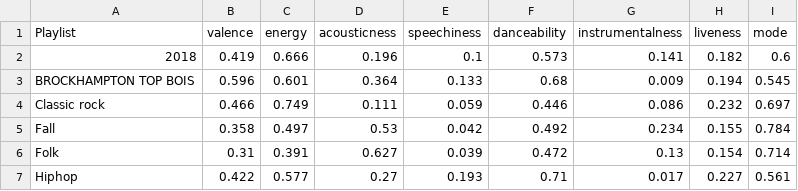
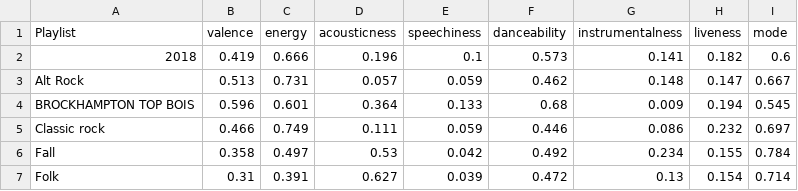
Before and after one commit to sharansunil/lastfm_spotify_tool, a CSV file: exports/playlistViz.csv, drawn as a sheet; only a part is shown; the shorter side is filled out with more unchanged rows.

```diff
--- a/exports/playlistViz.csv
+++ b/exports/playlistViz.csv
@@ -2,2 +2,3 @@ Playlist,valence,energy,acousticness,speechiness,danceability,instrumentalness,l
 2018,0.419,0.666,0.196,0.1,0.573,0.141,0.182,0.6
+Alt Rock,0.513,0.731,0.057,0.059,0.462,0.148,0.147,0.667
 BROCKHAMPTON TOP BOIS,0.596,0.601,0.364,0.133,0.68,0.009,0.194,0.545
```
Also changed, not shown: exports/albumProfile.csv, exports/artistProfile.csv, 2 other files.
